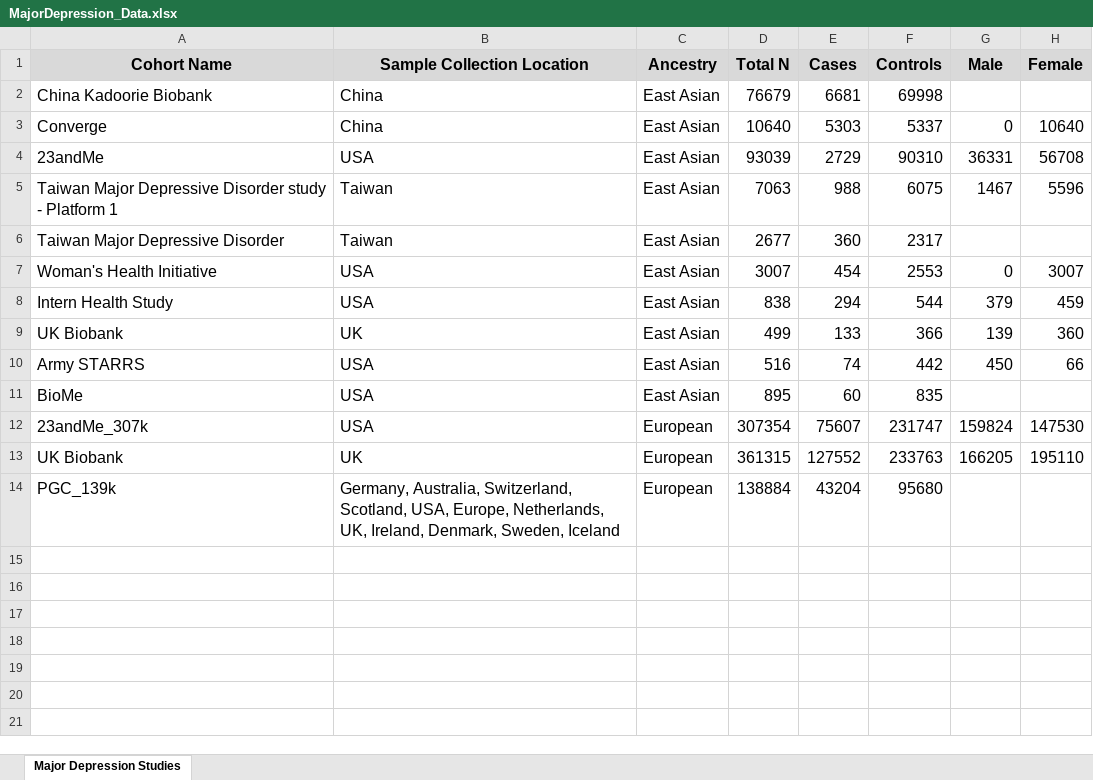
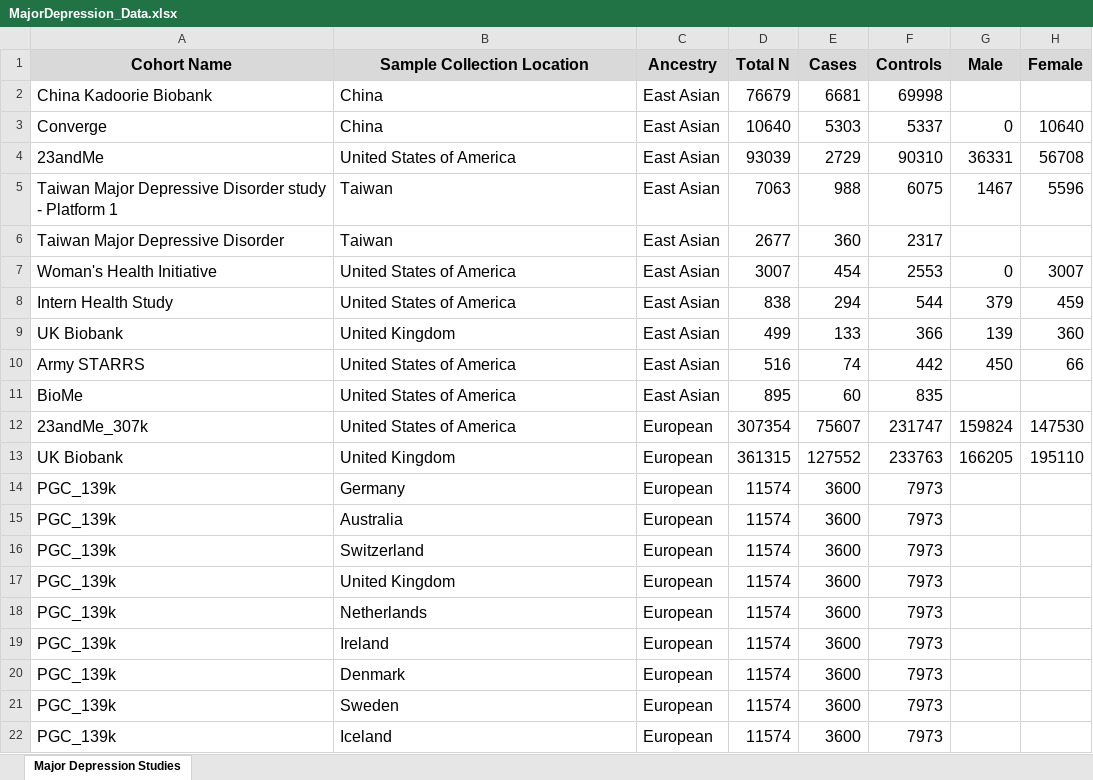
Before and after one commit to JohnKMiller/Hackathon2024_group7, an Excel workbook: Map files/MajorDepression_Data.xlsx, sheet Major Depression Studies, drawn as a sheet; values as stored, in another font and other column widths than the file's, no borders; addresses are those after the commit; the diff names each change by its address in the sheet, - before the commit and + after, or states it on an @@ line.

```diff
--- a/Map files/MajorDepression_Data.xlsx (sheet Major Depression Studies)
+++ b/Map files/MajorDepression_Data.xlsx (sheet Major Depression Studies)
-B4 (Sample Collection Location): USA
+B4 (Sample Collection Location): United States of America
-B7:B8 (Sample Collection Location): USA
+B7:B8 (Sample Collection Location): United States of America
-B9 (Sample Collection Location): UK
+B9 (Sample Collection Location): United Kingdom
-B10:B12 (Sample Collection Location): USA
+B10:B12 (Sample Collection Location): United States of America
-B13 (Sample Collection Location): UK
+B13 (Sample Collection Location): United Kingdom
+row 14: PGC_139k | Germany | European | 11574 | 3600 | 7973
+row 15: PGC_139k | Australia | European | 11574 | 3600 | 7973
+row 16: PGC_139k | Switzerland | European | 11574 | 3600 | 7973
-B17 (Sample Collection Location): Germany, Australia, Switzerland, Scotland, USA, Europe, Netherlands, UK, Ireland, Denmark, Sweden, Iceland
+B17 (Sample Collection Location): United Kingdom
-D17 (Total N): 138884
+D17 (Total N): 11574
-E17 (Cases): 43204
+E17 (Cases): 3600
-F17 (Controls): 95680
+F17 (Controls): 7973
+row 18: PGC_139k | Netherlands | European | 11574 | 3600 | 7973
+row 19: PGC_139k | Ireland | European | 11574 | 3600 | 7973
+row 20: PGC_139k | Denmark | European | 11574 | 3600 | 7973
+row 21: PGC_139k | Sweden | European | 11574 | 3600 | 7973
+row 22: PGC_139k | Iceland | European | 11574 | 3600 | 7973
```
Also changed, not shown: 1 other file.
